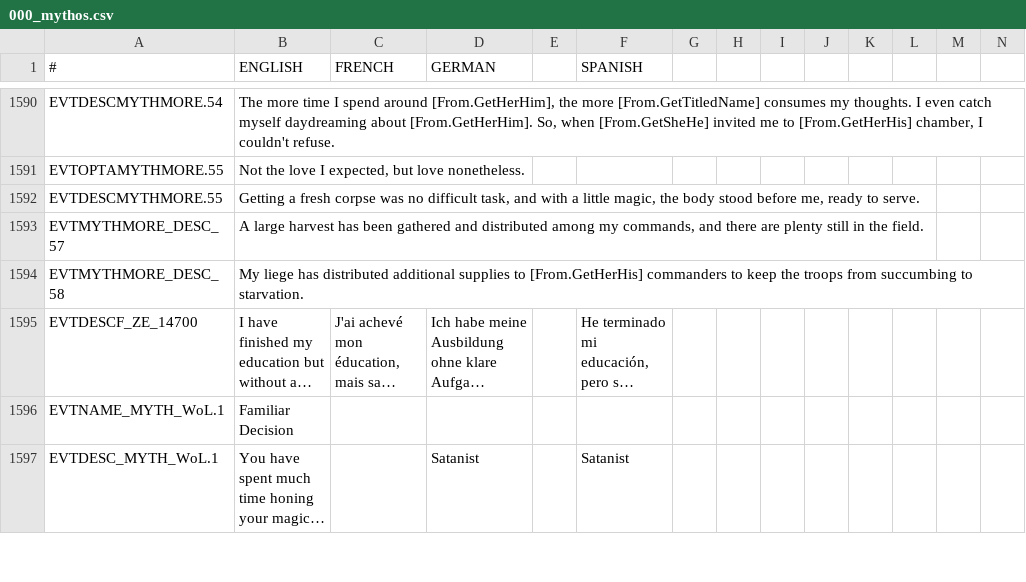
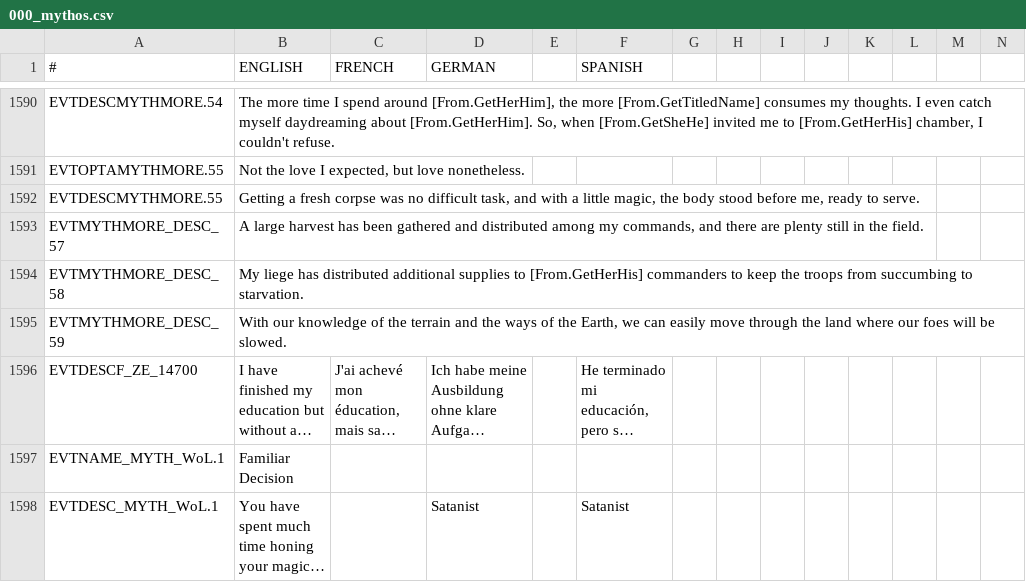
Before and after one commit to Leekoo/Mythos2, a CSV file: Mythos2/localisation/000_mythos.csv, drawn as a sheet; only a part is shown, gaps mark what is left out; long unchanged cells end in …; rows hold the shown columns only; the diff names each change by its address in the sheet, - before the commit and + after, or states it on an @@ line.

```diff
--- a/Mythos2/localisation/000_mythos.csv
+++ b/Mythos2/localisation/000_mythos.csv
+row 1595: EVTMYTHMORE_DESC_59 | With our knowledge of the terrain and the ways of the Earth, we can easily move through the land where our foes will be slowed.
```
Also changed, not shown: 1 other file.
